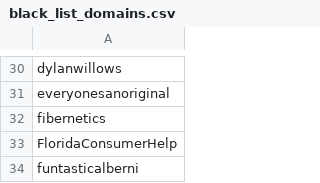
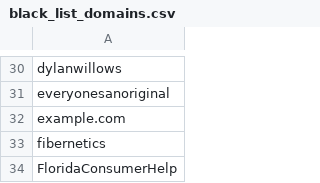
Before and after one commit to LindsayMoir/social_dance_app, a CSV file: data/other/black_list_domains.csv, drawn as a sheet; only a part is shown, gaps mark what is left out; the shorter side is filled out with more unchanged rows; the diff names each change by its address in the sheet, - before the commit and + after, or states it on an @@ line.

```diff
--- a/data/other/black_list_domains.csv
+++ b/data/other/black_list_domains.csv
+row 32: example.com
```
Also changed, not shown: 3 other files.
